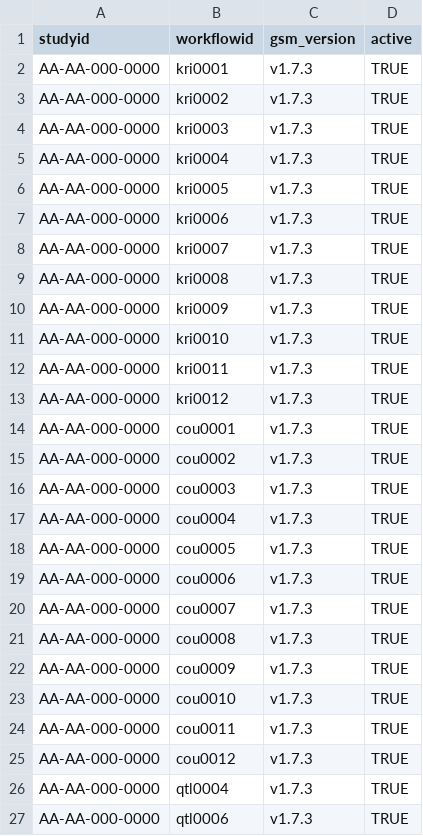
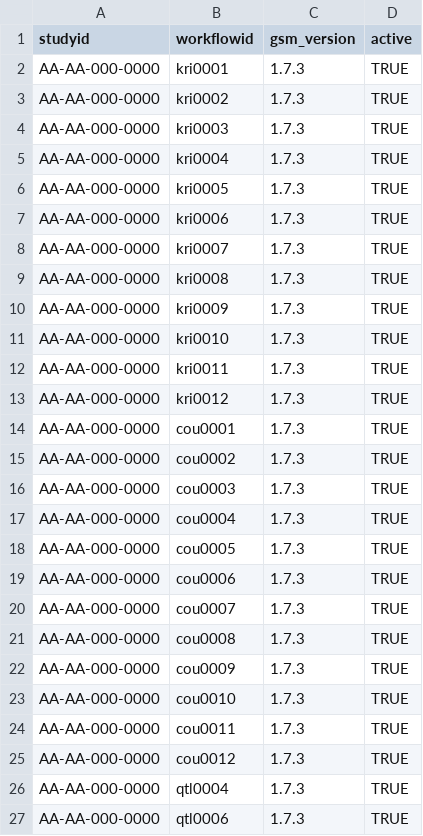
Before and after one commit to Gilead-BioStats/clindata, a CSV file: data-raw/config/workflow.csv, drawn as a sheet.

```diff
--- a/data-raw/config/workflow.csv
+++ b/data-raw/config/workflow.csv
@@ -1,27 +1,27 @@
 "studyid","workflowid","gsm_version","active"
-"AA-AA-000-0000","kri0001","v1.7.3",TRUE
-"AA-AA-000-0000","kri0002","v1.7.3",TRUE
-"AA-AA-000-0000","kri0003","v1.7.3",TRUE
-"AA-AA-000-0000","kri0004","v1.7.3",TRUE
-"AA-AA-000-0000","kri0005","v1.7.3",TRUE
-"AA-AA-000-0000","kri0006","v1.7.3",TRUE
-"AA-AA-000-0000","kri0007","v1.7.3",TRUE
-"AA-AA-000-0000","kri0008","v1.7.3",TRUE
-"AA-AA-000-0000","kri0009","v1.7.3",TRUE
-"AA-AA-000-0000","kri0010","v1.7.3",TRUE
-"AA-AA-000-0000","kri0011","v1.7.3",TRUE
-"AA-AA-000-0000","kri0012","v1.7.3",TRUE
-"AA-AA-000-0000","cou0001","v1.7.3",TRUE
-"AA-AA-000-0000","cou0002","v1.7.3",TRUE
-"AA-AA-000-0000","cou0003","v1.7.3",TRUE
-"AA-AA-000-0000","cou0004","v1.7.3",TRUE
-"AA-AA-000-0000","cou0005","v1.7.3",TRUE
-"AA-AA-000-0000","cou0006","v1.7.3",TRUE
-"AA-AA-000-0000","cou0007","v1.7.3",TRUE
-"AA-AA-000-0000","cou0008","v1.7.3",TRUE
-"AA-AA-000-0000","cou0009","v1.7.3",TRUE
-"AA-AA-000-0000","cou0010","v1.7.3",TRUE
-"AA-AA-000-0000","cou0011","v1.7.3",TRUE
-"AA-AA-000-0000","cou0012","v1.7.3",TRUE
-"AA-AA-000-0000","qtl0004","v1.7.3",TRUE
-"AA-AA-000-0000","qtl0006","v1.7.3",TRUE
+"AA-AA-000-0000","kri0001","1.7.3",TRUE
+"AA-AA-000-0000","kri0002","1.7.3",TRUE
+"AA-AA-000-0000","kri0003","1.7.3",TRUE
+"AA-AA-000-0000","kri0004","1.7.3",TRUE
+"AA-AA-000-0000","kri0005","1.7.3",TRUE
+"AA-AA-000-0000","kri0006","1.7.3",TRUE
+"AA-AA-000-0000","kri0007","1.7.3",TRUE
+"AA-AA-000-0000","kri0008","1.7.3",TRUE
+"AA-AA-000-0000","kri0009","1.7.3",TRUE
+"AA-AA-000-0000","kri0010","1.7.3",TRUE
+"AA-AA-000-0000","kri0011","1.7.3",TRUE
+"AA-AA-000-0000","kri0012","1.7.3",TRUE
+"AA-AA-000-0000","cou0001","1.7.3",TRUE
+"AA-AA-000-0000","cou0002","1.7.3",TRUE
+"AA-AA-000-0000","cou0003","1.7.3",TRUE
+"AA-AA-000-0000","cou0004","1.7.3",TRUE
+"AA-AA-000-0000","cou0005","1.7.3",TRUE
+"AA-AA-000-0000","cou0006","1.7.3",TRUE
+"AA-AA-000-0000","cou0007","1.7.3",TRUE
+"AA-AA-000-0000","cou0008","1.7.3",TRUE
+"AA-AA-000-0000","cou0009","1.7.3",TRUE
+"AA-AA-000-0000","cou0010","1.7.3",TRUE
+"AA-AA-000-0000","cou0011","1.7.3",TRUE
+"AA-AA-000-0000","cou0012","1.7.3",TRUE
+"AA-AA-000-0000","qtl0004","1.7.3",TRUE
+"AA-AA-000-0000","qtl0006","1.7.3",TRUE
```
Also changed, not shown: data-raw/config/param.csv, 2 other files.
